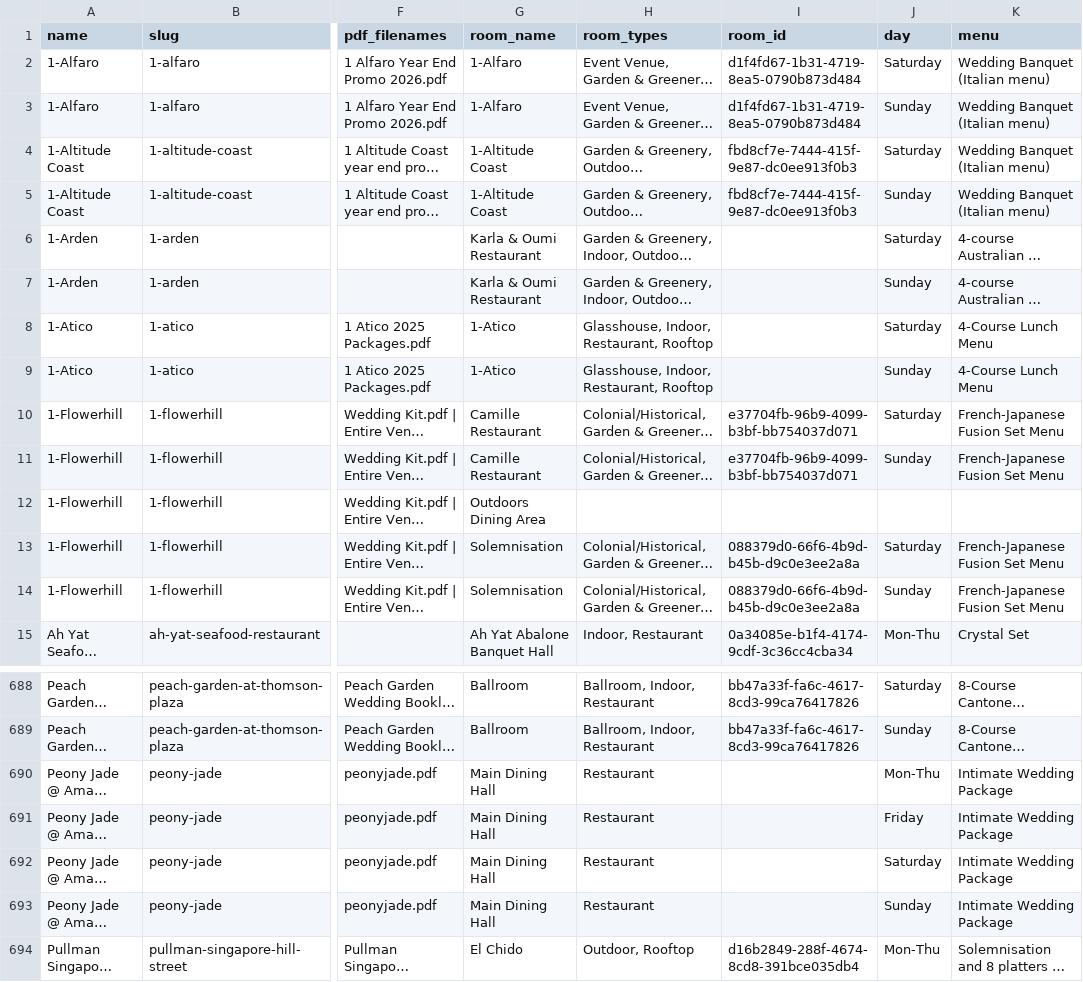
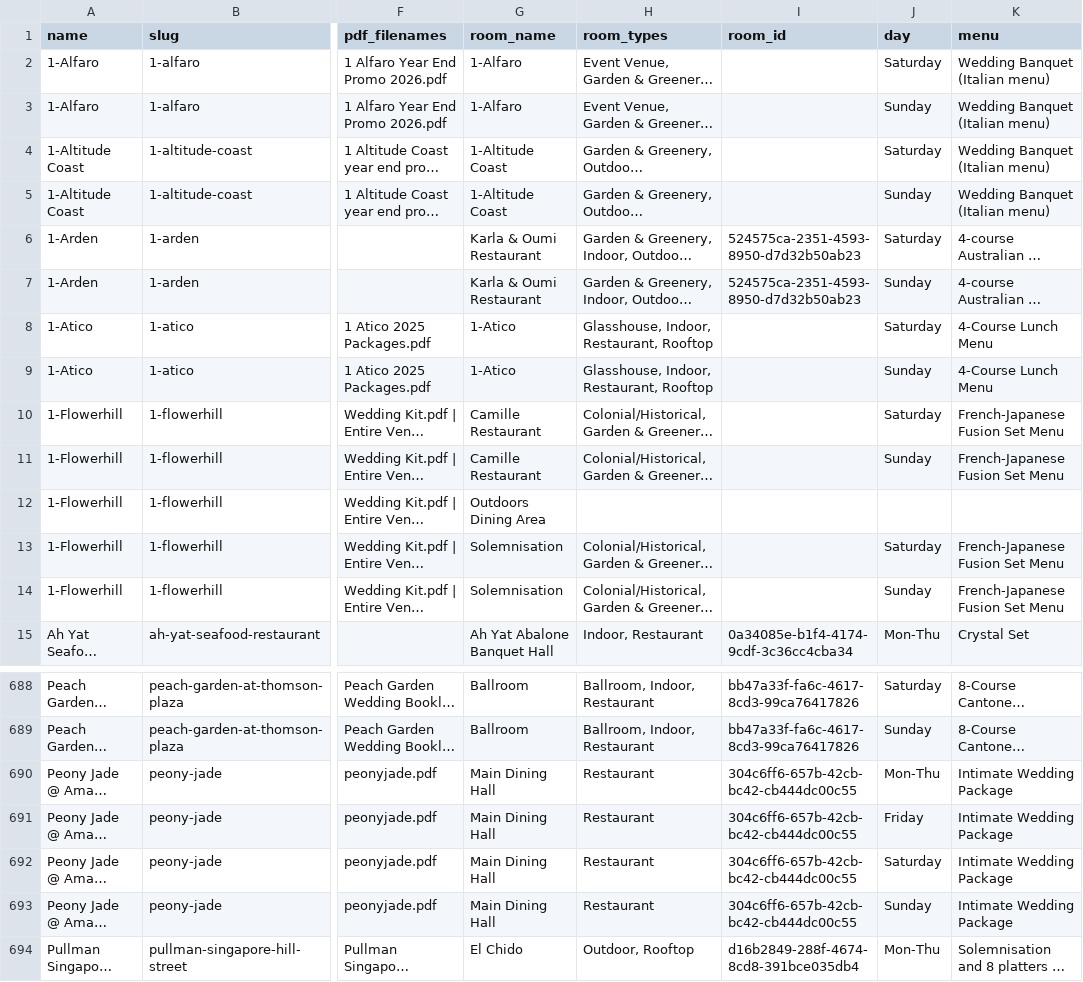
Before and after one commit to luarss/wedding-data, a CSV file: data/wd/venues.csv, drawn as a sheet; only a part is shown, gaps mark what is left out; long unchanged cells end in …; the diff names each change by its address in the sheet, - before the commit and + after, or states it on an @@ line.

```diff
--- a/data/wd/venues.csv
+++ b/data/wd/venues.csv
-I2:I3 (room_id): d1f4fd67-1b31-4719-8ea5-0790b873d484
+I2:I3 (room_id): (empty)
-I4:I5 (room_id): fbd8cf7e-7444-415f-9e87-dc0ee913f0b3
+I4:I5 (room_id): (empty)
-I6:I7 (room_id): (empty)
+I6:I7 (room_id): 524575ca-2351-4593-8950-d7d32b50ab23
-I10:I11 (room_id): e37704fb-96b9-4099-b3bf-bb754037d071
+I10:I11 (room_id): (empty)
-I13:I14 (room_id): 088379d0-66f6-4b9d-b45b-d9c0e3ee2a8a
+I13:I14 (room_id): (empty)
-I690:I693 (room_id): (empty)
+I690:I693 (room_id): 304c6ff6-657b-42cb-bc42-cb444dc00c55
```
Also changed, not shown: data/bly/vendors.csv, data/wd/photographers.csv, 3 other files.
